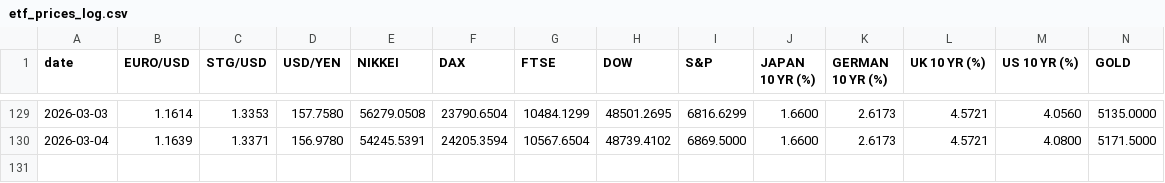
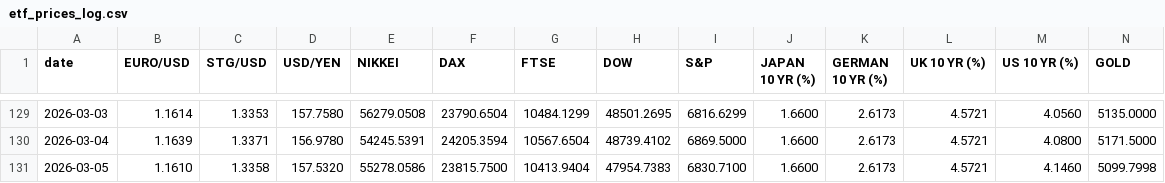
Before and after one commit to zerradwan/MarketJournal, a CSV file: data/etf_prices_log.csv, drawn as a sheet; only a part is shown, gaps mark what is left out; rows hold the shown columns only; the diff names each change by its address in the sheet, - before the commit and + after, or states it on an @@ line.

```diff
--- a/data/etf_prices_log.csv
+++ b/data/etf_prices_log.csv
+row 131: 2026-03-05 | 1.1610 | 1.3358 | 157.5320 | 55278.0586 | 23815.7500 | 10413.9404 | 47954.7383 | 6830.7100 | 1.6600 | 2.6173 | 4.5721 | 4.1460 | 5099.7998
```
